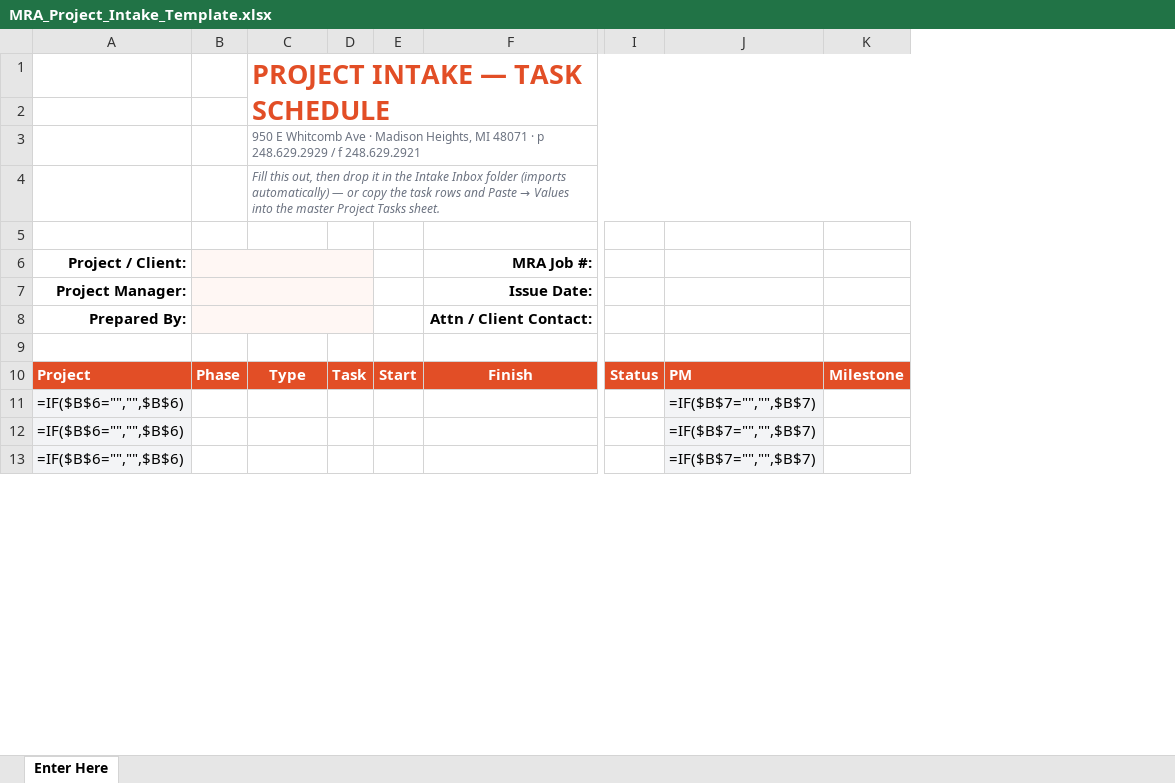
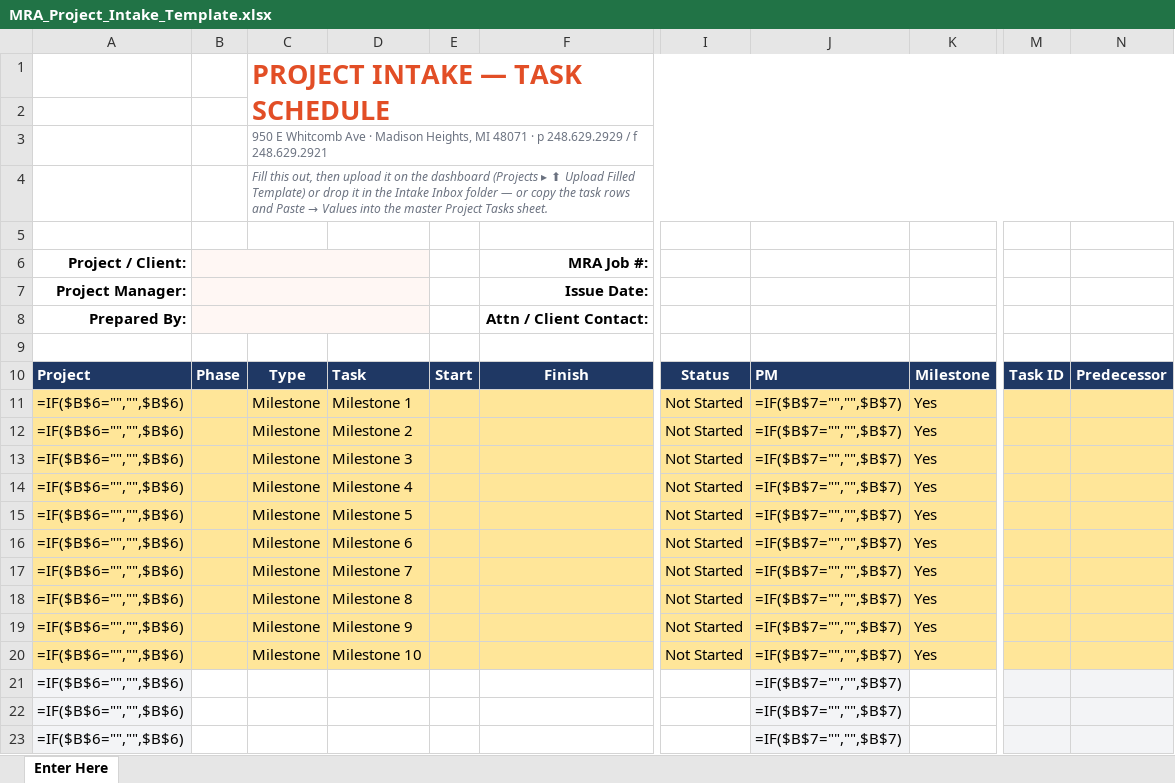
Before and after one commit to Tandem-Engineering-Group/MRA-Files, an Excel workbook: MRA_Project_Intake_Template.xlsx, sheet Enter Here, drawn as a sheet; only a part is shown, gaps mark what is left out; values as stored, in another font and other column widths than the file's, no borders; formulas without a stored value are shown as written; charts and pictures not drawn; removed rows and columns are numbered as before the commit, all else as after; rows hold the shown columns only; the diff covers the shown part only; the diff names each change by its address in the sheet, - before the commit and + after, or states it on an @@ line.

```diff
--- a/MRA_Project_Intake_Template.xlsx (sheet Enter Here)
+++ b/MRA_Project_Intake_Template.xlsx (sheet Enter Here)
-column D, row 10: Task
+column D, row 10: Task
-column I, row 10: Status
+column I, row 10: Status
-column K, row 10: Milestone
+column K, row 10: Milestone
+column M, row 10: Task ID
+column N, row 10: Predecessor
-C4: …out, then drop it in the Intake Inbox folder (imports automatically) — or…
+C4: …out, then upload it on the dashboard (Projects ▸ ⬆ Upload Filled Template) or drop it in the Intake Inbox folder — or…
-A10:C10 fill: #E24E26
+A10:C10 fill: #1F3864
-E10:F10 fill: #E24E26
+E10:F10 fill: #1F3864
-J10 fill: #E24E26
+J10 fill: #1F3864
+row 11: =IF($B$6="","",$B$6) |  | Milestone | Milestone 1 |  |  | Not Started | =IF($B$7="","",$B$7) | Yes
+row 12: =IF($B$6="","",$B$6) |  | Milestone | Milestone 2 |  |  | Not Started | =IF($B$7="","",$B$7) | Yes
+row 13: =IF($B$6="","",$B$6) |  | Milestone | Milestone 3 |  |  | Not Started | =IF($B$7="","",$B$7) | Yes
+row 14: =IF($B$6="","",$B$6) |  | Milestone | Milestone 4 |  |  | Not Started | =IF($B$7="","",$B$7) | Yes
+row 15: =IF($B$6="","",$B$6) |  | Milestone | Milestone 5 |  |  | Not Started | =IF($B$7="","",$B$7) | Yes
+row 16: =IF($B$6="","",$B$6) |  | Milestone | Milestone 6 |  |  | Not Started | =IF($B$7="","",$B$7) | Yes
+row 17: =IF($B$6="","",$B$6) |  | Milestone | Milestone 7 |  |  | Not Started | =IF($B$7="","",$B$7) | Yes
+row 18: =IF($B$6="","",$B$6) |  | Milestone | Milestone 8 |  |  | Not Started | =IF($B$7="","",$B$7) | Yes
+row 19: =IF($B$6="","",$B$6) |  | Milestone | Milestone 9 |  |  | Not Started | =IF($B$7="","",$B$7) | Yes
+row 20: =IF($B$6="","",$B$6) |  | Milestone | Milestone 10 |  |  | Not Started | =IF($B$7="","",$B$7) | Yes
```
Also changed, not shown: 10 removed rows and cell formats elsewhere in this sheet, 2 other files.
